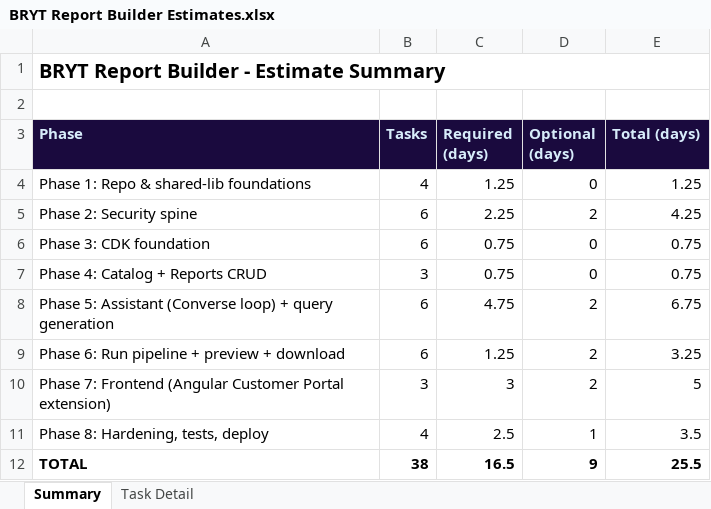
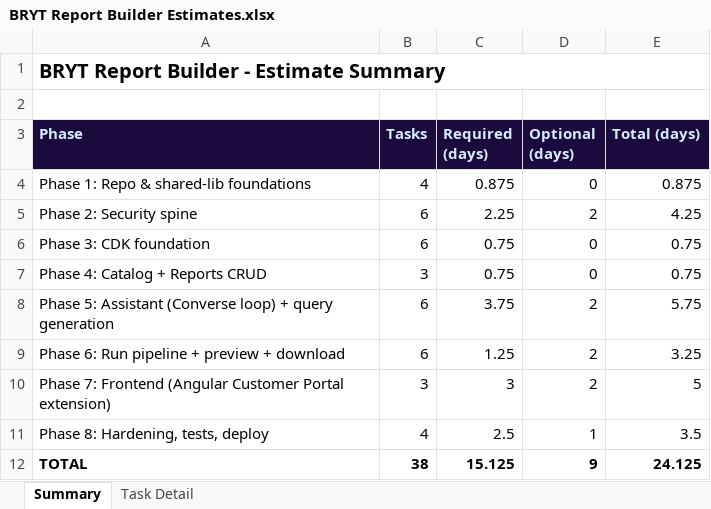
Before and after one commit to MartinWhippD55/d55-analysis, an Excel workbook: analysis/BRYT/report-builder/deliverables/BRYT Report Builder Estimates.xlsx, sheet Summary, drawn as a sheet; values as stored, in another font and other column widths than the file's, no borders; the diff names each change by its address in the sheet, - before the commit and + after, or states it on an @@ line.

Commit message:
Add Report Builder executive summary deliverable
New ~2-3 page plain-language exec brief (report_builder_exec_summary.py) built on the shared walkthrough engine and single-source figures. Leads with the estimate reconciliation (~15 day core build, ~9 optional testing, ~24 total). Wired into regenerate_all.py; README updated (new row + corrected total). Includes updated estimates spreadsheet.

```diff
--- a/analysis/BRYT/report-builder/deliverables/BRYT Report Builder Estimates.xlsx (sheet Summary)
+++ b/analysis/BRYT/report-builder/deliverables/BRYT Report Builder Estimates.xlsx (sheet Summary)
-C4 (Required (days)): 1.25
+C4 (Required (days)): 0.875
-E4 (Total (days)): 1.25
+E4 (Total (days)): 0.875
-C8 (Required (days)): 4.75
+C8 (Required (days)): 3.75
-E8 (Total (days)): 6.75
+E8 (Total (days)): 5.75
-C12 (Required (days)): 16.5
+C12 (Required (days)): 15.125
-E12 (Total (days)): 25.5
+E12 (Total (days)): 24.125
```
Also changed, not shown: sheet Task Detail, hidden cells, 5 other files.
